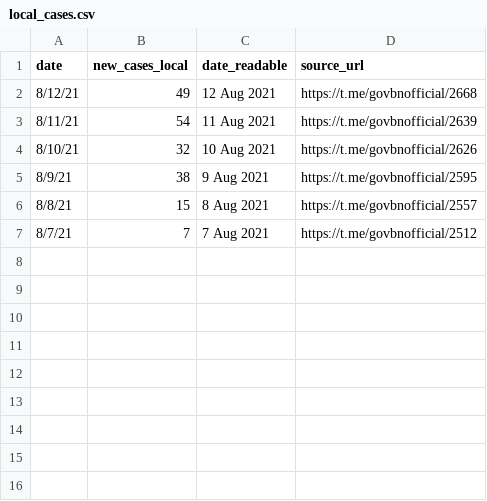
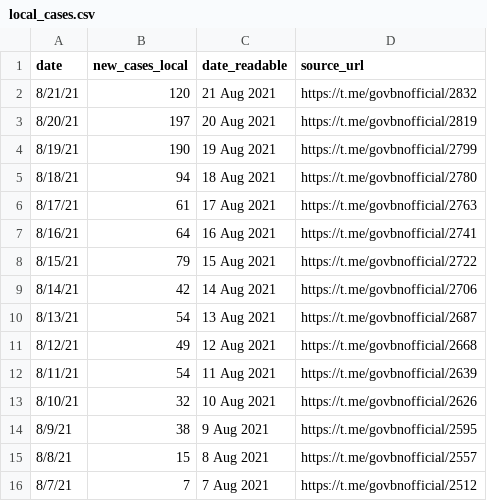
Before and after one commit to openbrunei/brunei-covid19-clusters, a CSV file: local_cases.csv, drawn as a sheet; the diff names each change by its address in the sheet, - before the commit and + after, or states it on an @@ line.

Commit message:
New cases 21 Aug 2021
CSV/JSON files updated with new cases 21 Aug 2021, including new files containing breakdown and list of newly linked cases.

```diff
--- a/local_cases.csv
+++ b/local_cases.csv
+row 2: 8/21/21 | 120 | 21 Aug 2021 | https://t.me/govbnofficial/2832
+row 3: 8/20/21 | 197 | 20 Aug 2021 | https://t.me/govbnofficial/2819
+row 4: 8/19/21 | 190 | 19 Aug 2021 | https://t.me/govbnofficial/2799
+row 5: 8/18/21 | 94 | 18 Aug 2021 | https://t.me/govbnofficial/2780
+row 6: 8/17/21 | 61 | 17 Aug 2021 | https://t.me/govbnofficial/2763
+row 7: 8/16/21 | 64 | 16 Aug 2021 | https://t.me/govbnofficial/2741
+row 8: 8/15/21 | 79 | 15 Aug 2021 | https://t.me/govbnofficial/2722
+row 9: 8/14/21 | 42 | 14 Aug 2021 | https://t.me/govbnofficial/2706
+row 10: 8/13/21 | 54 | 13 Aug 2021 | https://t.me/govbnofficial/2687
```
Also changed, not shown: 7 other files.
